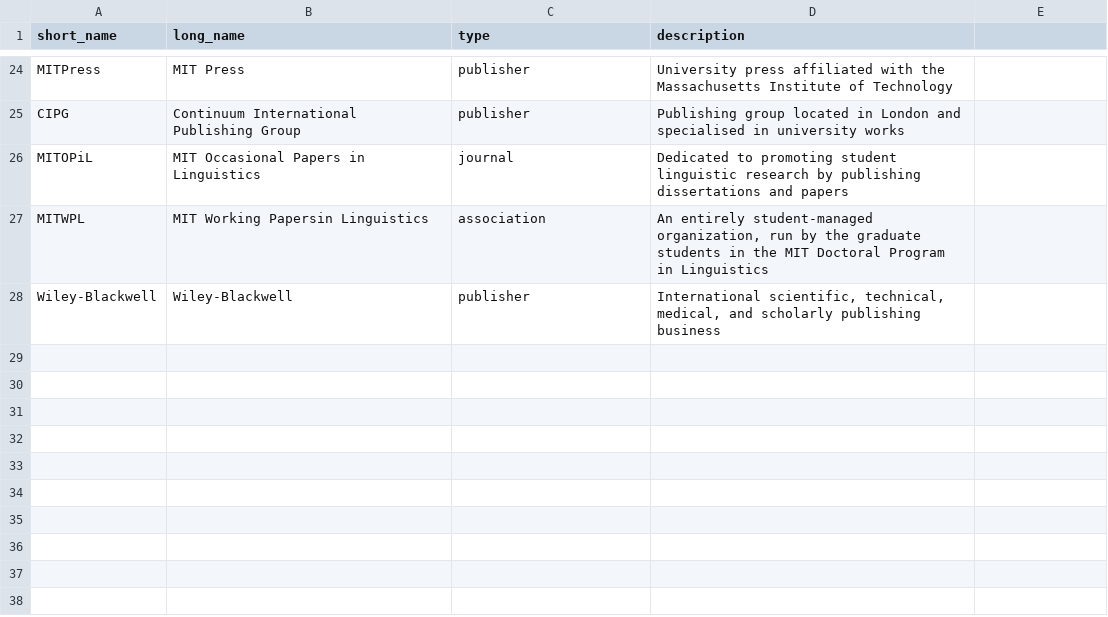
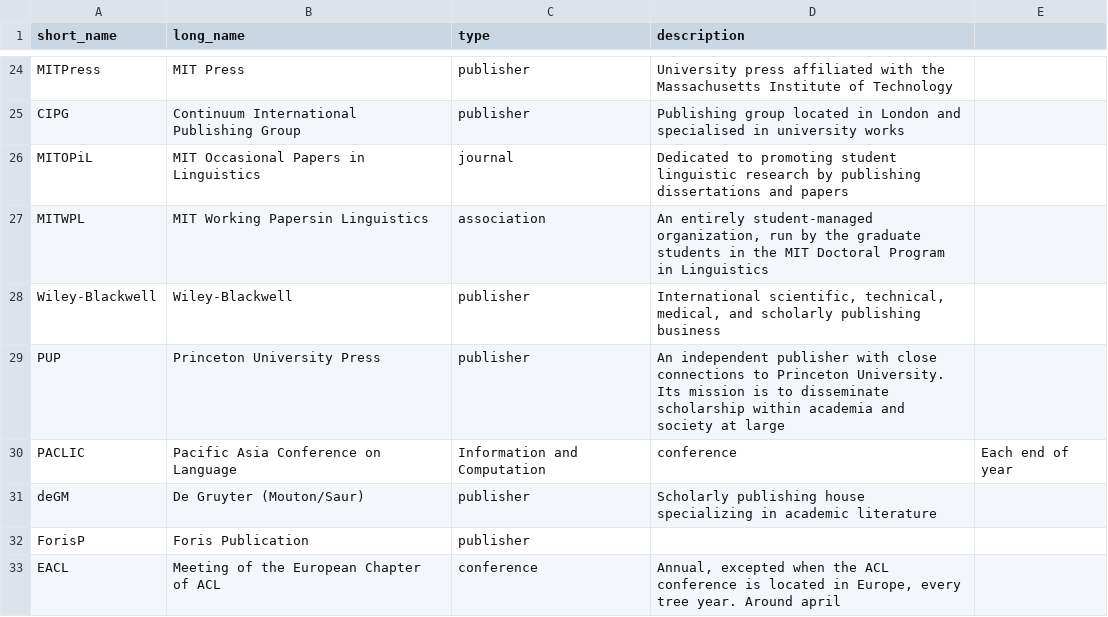
Before and after one commit to Valentin-D-Richard/CL-Benchmarking, a CSV file: Contexts.csv, drawn as a sheet; only a part is shown, gaps mark what is left out; the diff names each change by its address in the sheet, - before the commit and + after, or states it on an @@ line.

Commit message:
Update Contexts.csv

```diff
--- a/Contexts.csv
+++ b/Contexts.csv
+row 29: PUP | Princeton University Press | publisher | An independent publisher with close connections to Princeton University. Its mission is to disseminate scholarship within academia and society at large
+row 30: PACLIC | Pacific Asia Conference on Language | Information and Computation | conference | Each end of year
+row 31: deGM | De Gruyter (Mouton/Saur) | publisher | Scholarly publishing house specializing in academic literature
+row 32: ForisP | Foris Publication | publisher
+row 33: EACL | Meeting of the European Chapter of ACL | conference | Annual, excepted when the ACL conference is located in Europe, every tree year. Around april
```
